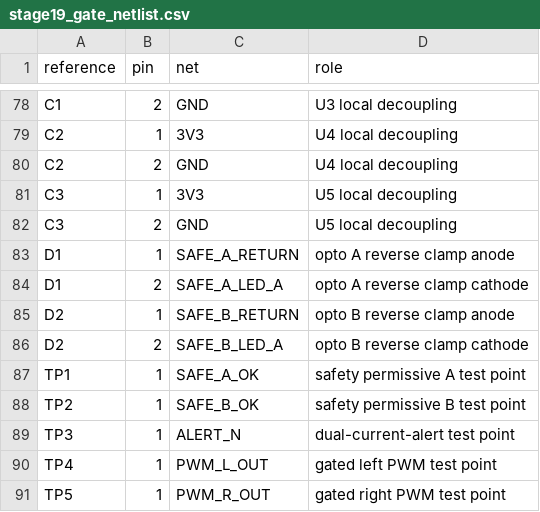
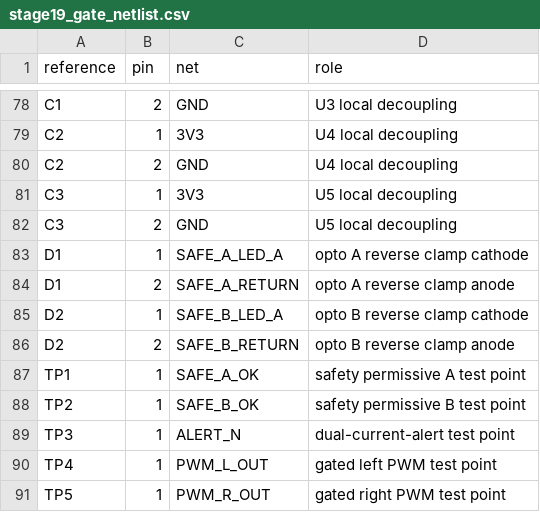
Before and after one commit to zhangyinxina-ui/bb8-do-assembly-guide, a CSV file: engineering/stage19_gate_netlist.csv, drawn as a sheet; only a part is shown, gaps mark what is left out.

```diff
--- a/engineering/stage19_gate_netlist.csv
+++ b/engineering/stage19_gate_netlist.csv
@@ -82,6 +82,6 @@ C3,1,3V3,U5 local decoupling
 C3,2,GND,U5 local decoupling
-D1,1,SAFE_A_RETURN,opto A reverse clamp anode
-D1,2,SAFE_A_LED_A,opto A reverse clamp cathode
-D2,1,SAFE_B_RETURN,opto B reverse clamp anode
-D2,2,SAFE_B_LED_A,opto B reverse clamp cathode
+D1,1,SAFE_A_LED_A,opto A reverse clamp cathode
+D1,2,SAFE_A_RETURN,opto A reverse clamp anode
+D2,1,SAFE_B_LED_A,opto B reverse clamp cathode
+D2,2,SAFE_B_RETURN,opto B reverse clamp anode
 TP1,1,SAFE_A_OK,safety permissive A test point
```
Also changed, not shown: engineering/stage19_gate_bom.csv, public/downloads/stage19_gate_bom.csv, 45 other files.
